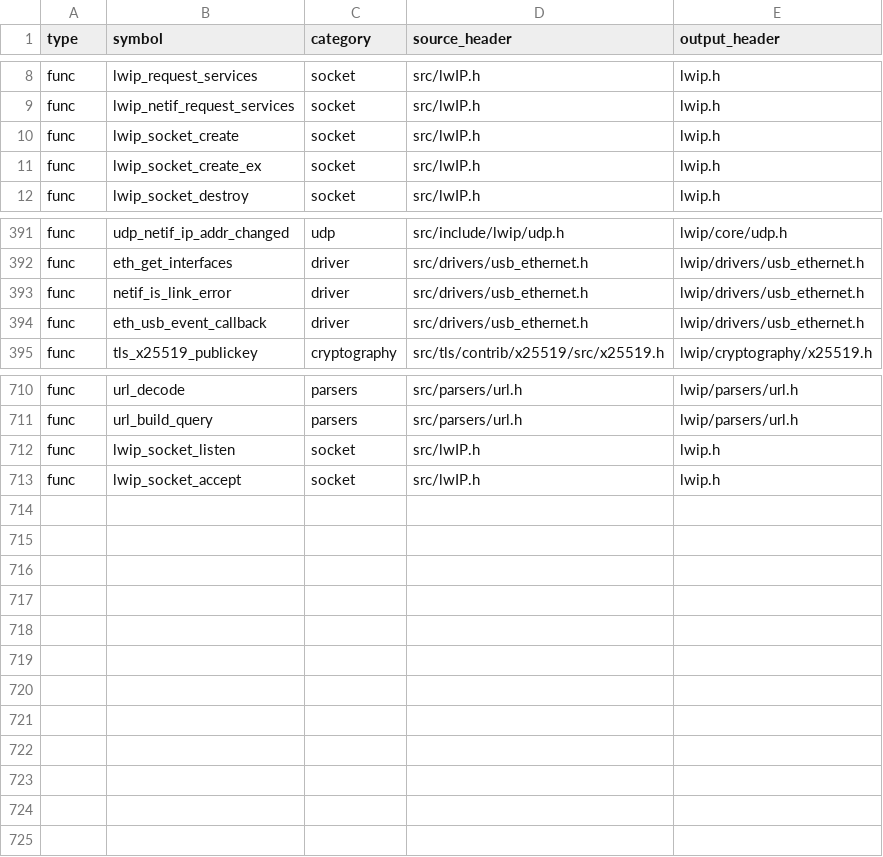
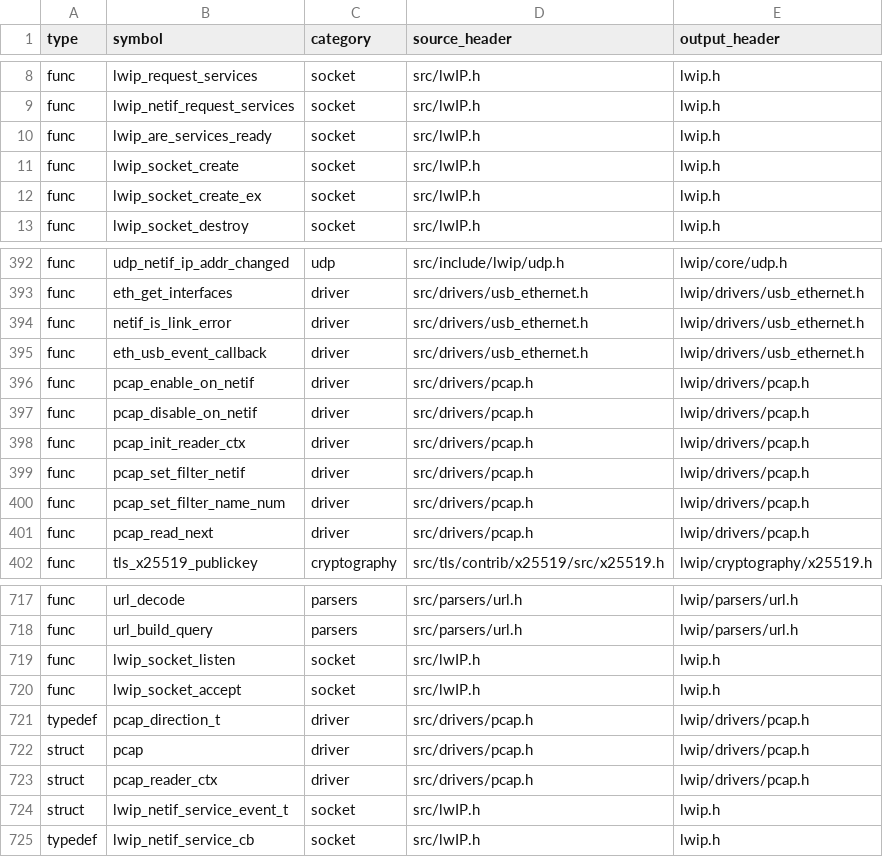
Before and after one commit to cagscalclabs/lwip-ce, a CSV file: build-tools/meta/public_api_manifest.csv, drawn as a sheet; only a part is shown, gaps mark what is left out.

Commit message:
add a pcap mechanism to lwip, make services be a seperate api from sockets

```diff
--- a/build-tools/meta/public_api_manifest.csv
+++ b/build-tools/meta/public_api_manifest.csv
@@ -9,2 +9,3 @@ func,lwip_request_services,socket,src/lwIP.h,lwip.h
 func,lwip_netif_request_services,socket,src/lwIP.h,lwip.h
+func,lwip_are_services_ready,socket,src/lwIP.h,lwip.h
 func,lwip_socket_create,socket,src/lwIP.h,lwip.h
@@ -394,2 +395,8 @@ func,netif_is_link_error,driver,src/drivers/usb_ethernet.h,lwip/drivers/usb_ethe
 func,eth_usb_event_callback,driver,src/drivers/usb_ethernet.h,lwip/drivers/usb_ethernet.h
+func,pcap_enable_on_netif,driver,src/drivers/pcap.h,lwip/drivers/pcap.h
+func,pcap_disable_on_netif,driver,src/drivers/pcap.h,lwip/drivers/pcap.h
+func,pcap_init_reader_ctx,driver,src/drivers/pcap.h,lwip/drivers/pcap.h
+func,pcap_set_filter_netif,driver,src/drivers/pcap.h,lwip/drivers/pcap.h
+func,pcap_set_filter_name_num,driver,src/drivers/pcap.h,lwip/drivers/pcap.h
+func,pcap_read_next,driver,src/drivers/pcap.h,lwip/drivers/pcap.h
 func,tls_x25519_publickey,cryptography,src/tls/contrib/x25519/src/x25519.h,lwip/cryptography/x25519.h
@@ -713 +720,6 @@ func,lwip_socket_listen,socket,src/lwIP.h,lwip.h
 func,lwip_socket_accept,socket,src/lwIP.h,lwip.h
+typedef,pcap_direction_t,driver,src/drivers/pcap.h,lwip/drivers/pcap.h
+struct,pcap,driver,src/drivers/pcap.h,lwip/drivers/pcap.h
+struct,pcap_reader_ctx,driver,src/drivers/pcap.h,lwip/drivers/pcap.h
+struct,lwip_netif_service_event_t,socket,src/lwIP.h,lwip.h
+typedef,lwip_netif_service_cb,socket,src/lwIP.h,lwip.h
```
Also changed, not shown: 15 other files.
